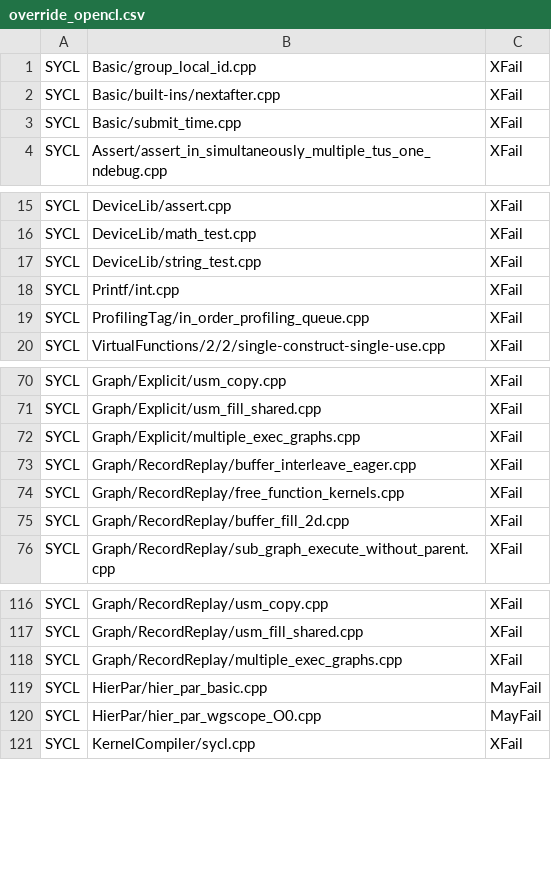
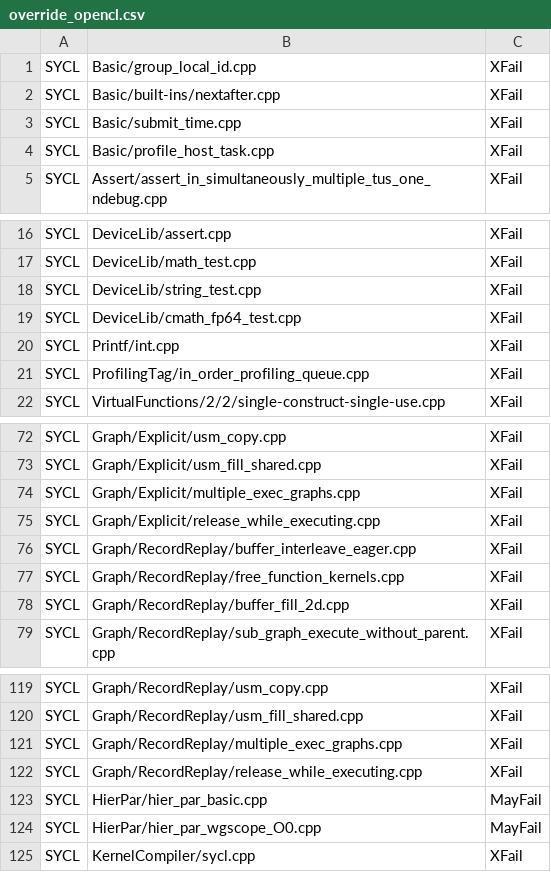
Before and after one commit to uxlfoundation/oneapi-construction-kit, a CSV file: scripts/testing/sycl_e2e/override_opencl.csv, drawn as a sheet; only a part is shown, gaps mark what is left out; the diff names each change by its address in the sheet, - before the commit and + after, or states it on an @@ line.

Commit message:
[OVERRIDES] Added more Graph/FreeFunction overrides and removed some MayFails

```diff
--- a/scripts/testing/sycl_e2e/override_opencl.csv
+++ b/scripts/testing/sycl_e2e/override_opencl.csv
+row 4: SYCL | Basic/profile_host_task.cpp | XFail
+row 19: SYCL | DeviceLib/cmath_fp64_test.cpp | XFail
+row 75: SYCL | Graph/Explicit/release_while_executing.cpp | XFail
+row 122: SYCL | Graph/RecordReplay/release_while_executing.cpp | XFail
```
Also changed, not shown: scripts/testing/sycl_e2e/override_all.csv, scripts/testing/sycl_e2e/override_native_cpu.csv, 2 other files.
